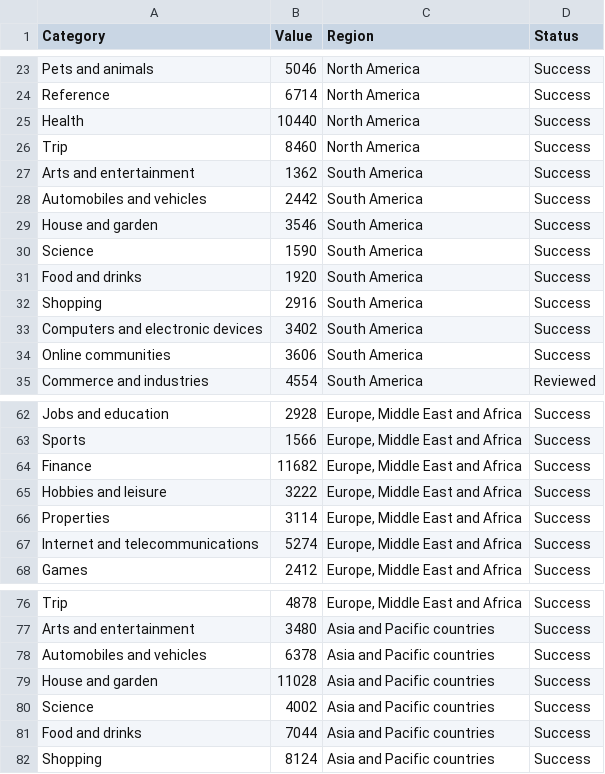
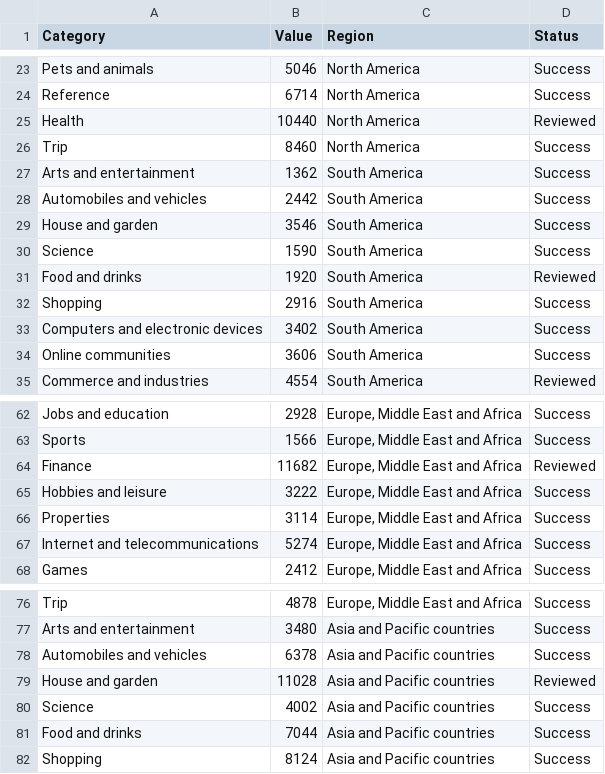
Before and after one commit to jnbdotdev/GoogleAds-DataCollector, a CSV file: data/info.csv, drawn as a sheet; only a part is shown, gaps mark what is left out; the diff covers the shown part only.

```diff
--- a/data/info.csv
+++ b/data/info.csv
@@ -24,3 +24,3 @@ Pets and animals;5046;North America;Success
 Reference;6714;North America;Success
-Health;10440;North America;Success
+Health;10440;North America;Reviewed
 Trip;8460;North America;Success
@@ -30,3 +30,3 @@ House and garden;3546;South America;Success
 Science;1590;South America;Success
-Food and drinks;1920;South America;Success
+Food and drinks;1920;South America;Reviewed
 Shopping;2916;South America;Success
@@ -63,3 +63,3 @@ Jobs and education;2928;Europe, Middle East and Africa;Success
 Sports;1566;Europe, Middle East and Africa;Success
-Finance;11682;Europe, Middle East and Africa;Success
+Finance;11682;Europe, Middle East and Africa;Reviewed
 Hobbies and leisure;3222;Europe, Middle East and Africa;Success
@@ -78,3 +78,3 @@ Arts and entertainment;3480;Asia and Pacific countries;Success
 Automobiles and vehicles;6378;Asia and Pacific countries;Success
-House and garden;11028;Asia and Pacific countries;Success
+House and garden;11028;Asia and Pacific countries;Reviewed
 Science;4002;Asia and Pacific countries;Success
```
Also changed, not shown: 8 edited cells elsewhere in this file, 34 other files.
